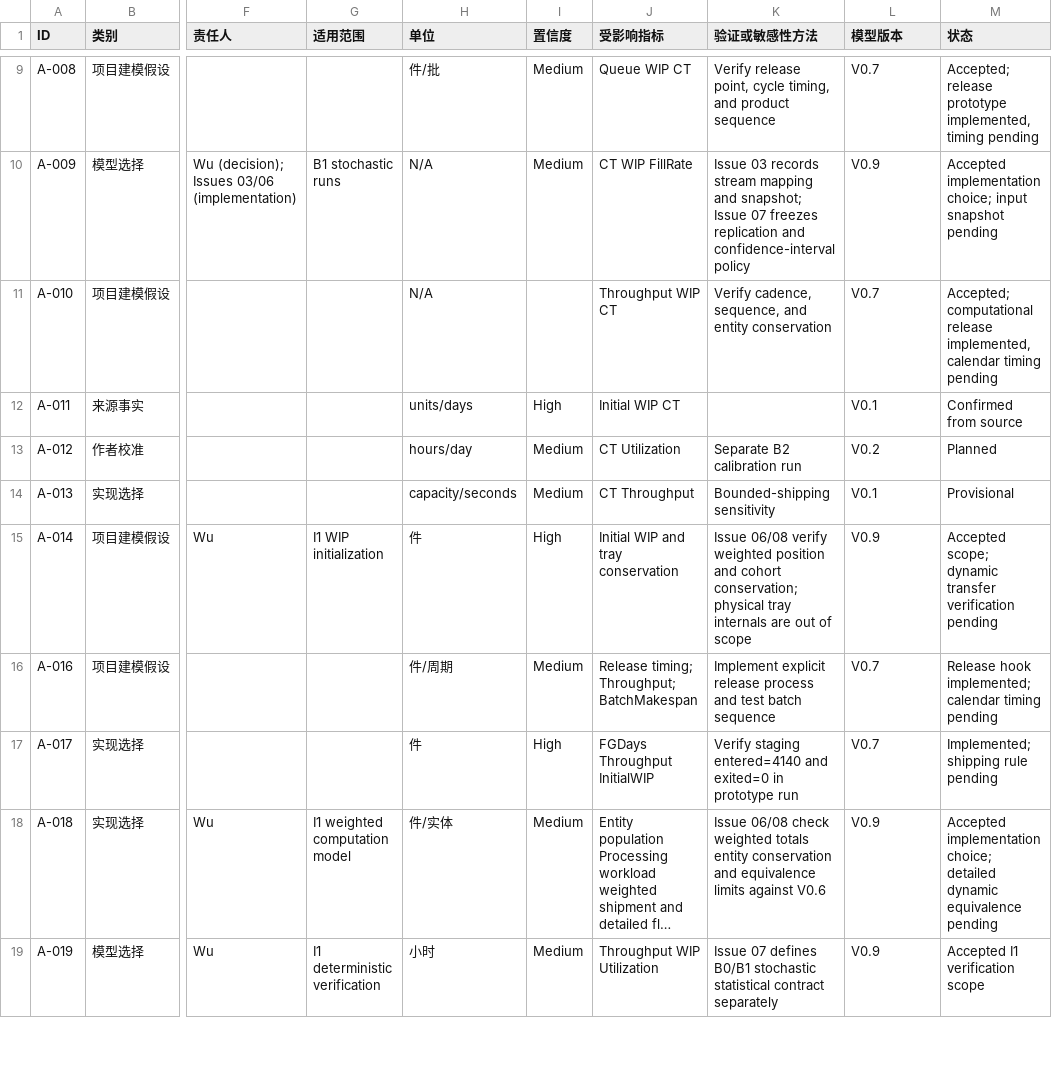
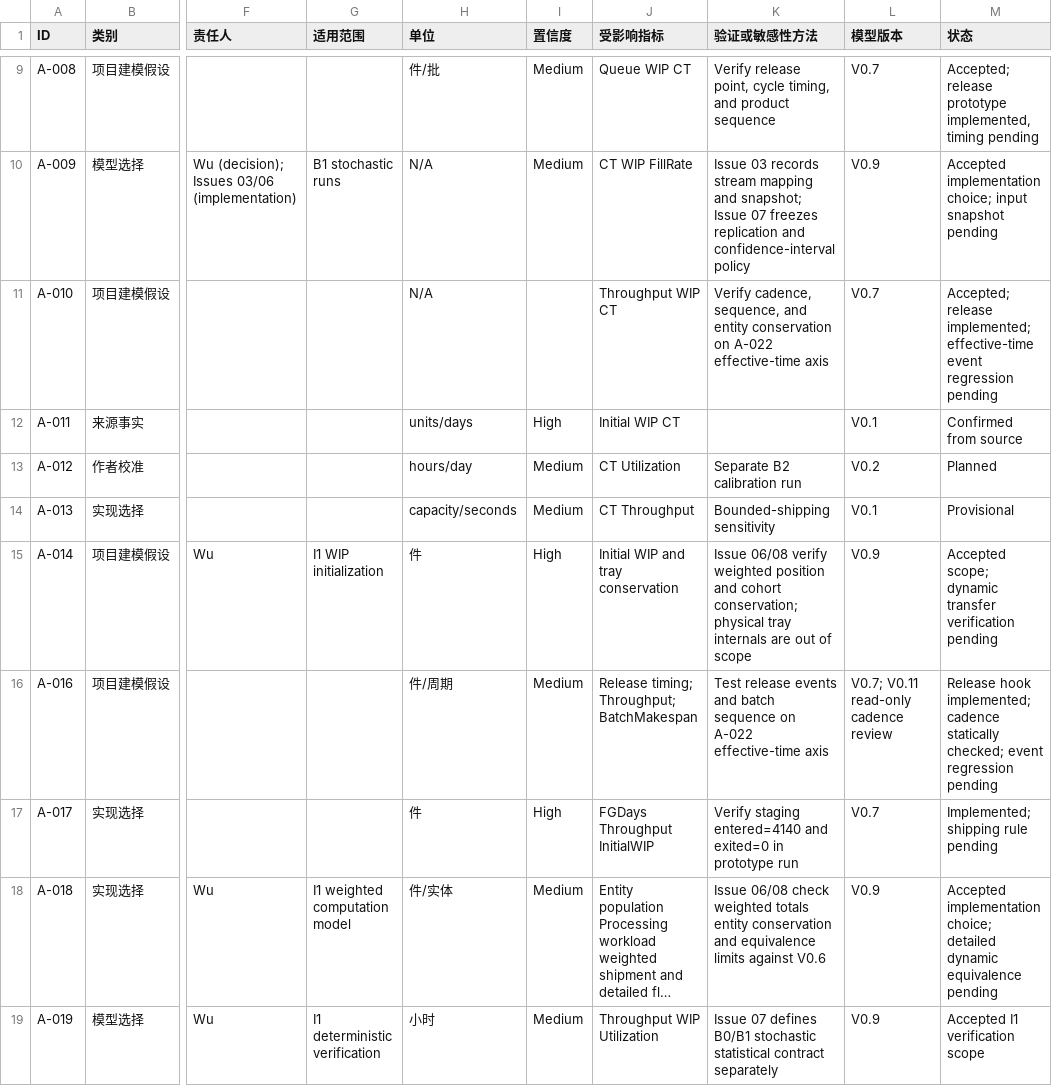
Before and after one commit to wyfchina/FactoryPhyVsm, a CSV file: outputs/vsm-michigan-steel-baseline/assumptions-register.csv, drawn as a sheet; only a part is shown, gaps mark what is left out; long unchanged cells end in …; the diff covers the shown part only; the diff names each change by its address in the sheet, - before the commit and + after, or states it on an @@ line.

Commit message:
docs: accept I1 issue 07 metric and effective-time contracts
Refs #7. Record Wu approval, verify effective-work-time setup and demand schedule, and assign native implementation and execution to #6, #8, and #9.

```diff
--- a/outputs/vsm-michigan-steel-baseline/assumptions-register.csv
+++ b/outputs/vsm-michigan-steel-baseline/assumptions-register.csv
-K11 (验证或敏感性方法): …entity conservation
+K11 (验证或敏感性方法): …entity conservation on A-022 effective-time axis
-M11 (状态): Accepted; computational release implemented, calendar timing pending
+M11 (状态): Accepted; release implemented; effective-time event regression pending
-K16 (验证或敏感性方法): Implement explicit release process and test batch sequence
+K16 (验证或敏感性方法): Test release events and batch sequence on A-022 effective-time axis
-L16 (模型版本): V0.7
+L16 (模型版本): V0.7; V0.11 read-only cadence review
-M16 (状态): …hook implemented; calendar timing pending
+M16 (状态): …hook implemented; cadence statically checked; event regression pending
```
Also changed, not shown: 2 added rows and 3 edited cells elsewhere in this file, 12 other files.
